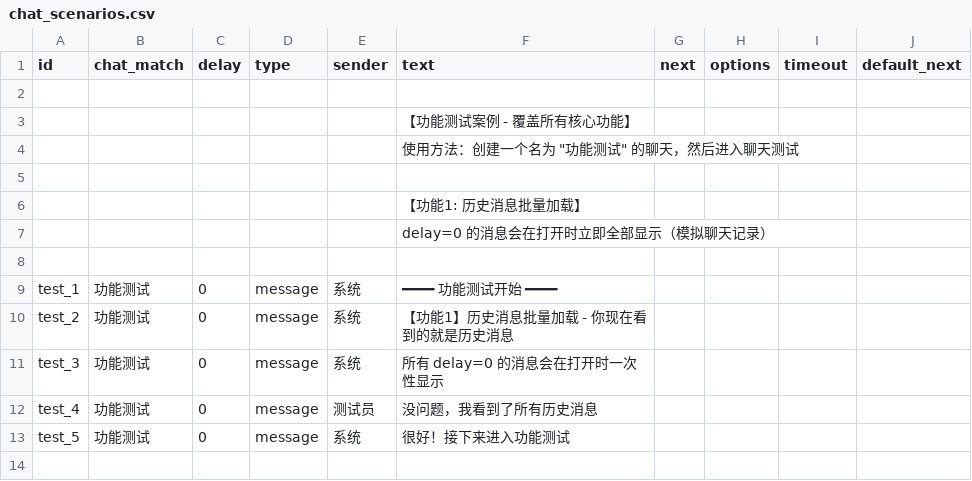
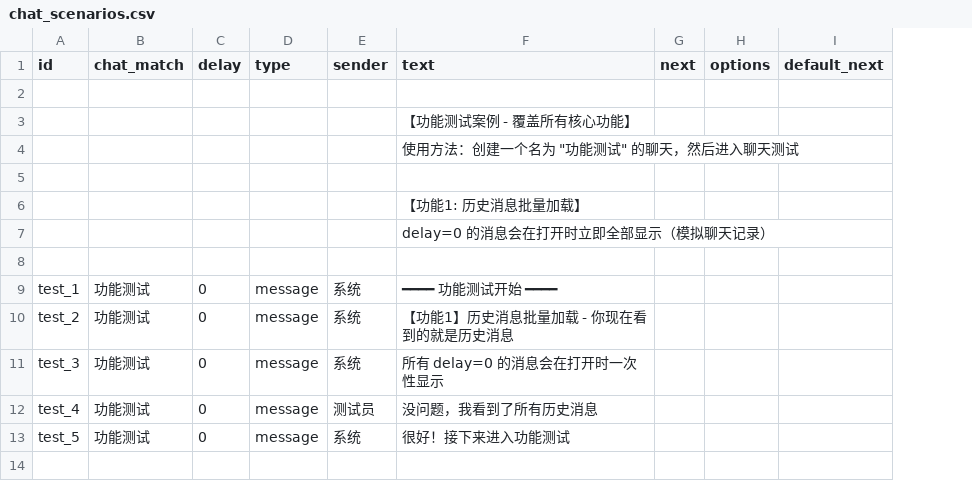
Before and after one commit to 15x3/TapTapTest, a CSV file: scripts/data/chat_scenarios.csv, drawn as a sheet; only a part is shown; the diff names each change by its address in the sheet, - before the commit and + after, or states it on an @@ line.

Commit message:
对chat_scenarios进行修改

```diff
--- a/scripts/data/chat_scenarios.csv
+++ b/scripts/data/chat_scenarios.csv
-column I (timeout), empty
```
